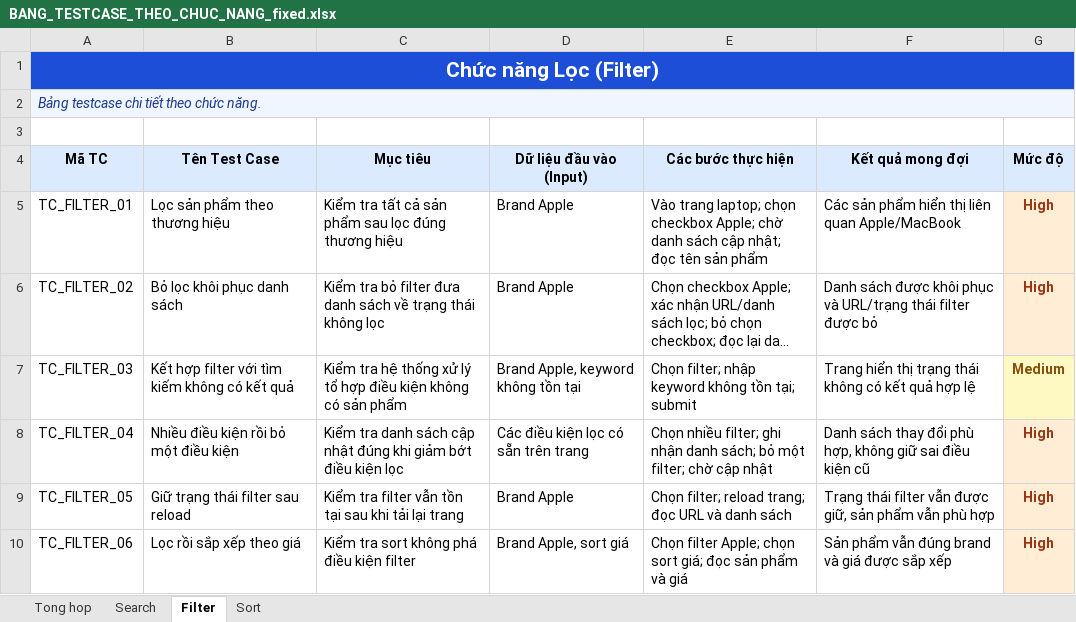
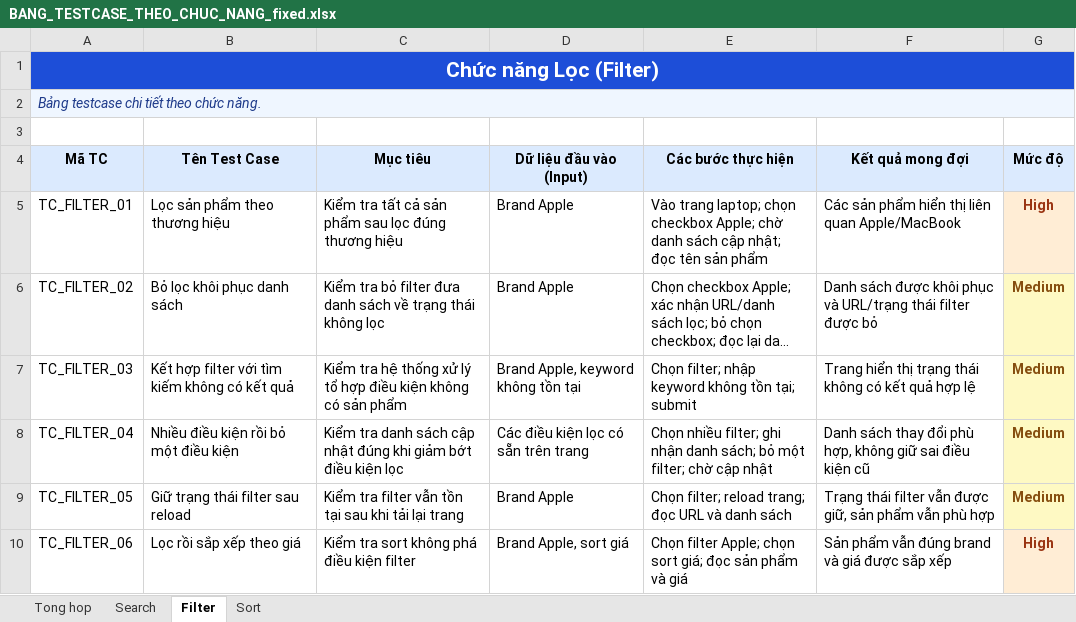
Before and after one commit to tuananhdayne/Kiem-Thu-Phong-Vu, an Excel workbook: outputs/testcase_workbook/BANG_TESTCASE_THEO_CHUC_NANG_fixed.xlsx, sheet Filter, drawn as a sheet; long unchanged cells end in …; values as stored, in another font and other column widths than the file's, no borders; the diff names each change by its address in the sheet, - before the commit and + after, or states it on an @@ line.

```diff
--- a/outputs/testcase_workbook/BANG_TESTCASE_THEO_CHUC_NANG_fixed.xlsx (sheet Filter)
+++ b/outputs/testcase_workbook/BANG_TESTCASE_THEO_CHUC_NANG_fixed.xlsx (sheet Filter)
-G6 (Mức độ): High
+G6 (Mức độ): Medium
-G6 text colour: #9A3412
+G6 text colour: #854D0E
-G8:G9 (Mức độ): High
+G8:G9 (Mức độ): Medium
-G8:G9 text colour: #9A3412
+G8:G9 text colour: #854D0E
```
Also changed, not shown: sheet Search, sheet Sort, 3 other files.
